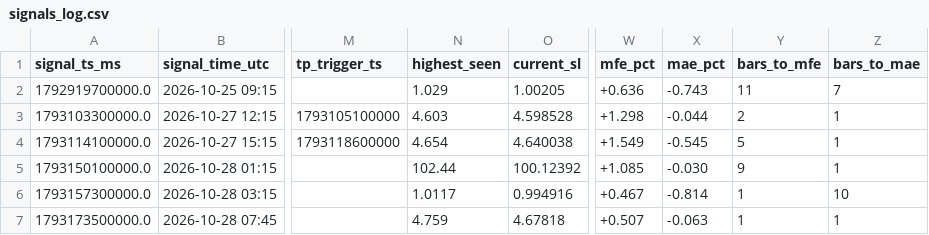
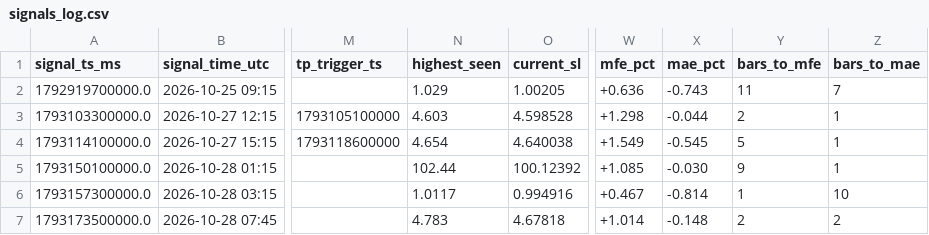
Before and after one commit to yasirhabib01399/bitget-scanner, a CSV file: signals_log.csv, drawn as a sheet; only a part is shown, gaps mark what is left out; the diff names each change by its address in the sheet, - before the commit and + after, or states it on an @@ line.

Commit message:
Update signals_log.csv [skip ci]

```diff
--- a/signals_log.csv
+++ b/signals_log.csv
-N7 (highest_seen): 4.759
+N7 (highest_seen): 4.783
-W7 (mfe_pct): +0.507
+W7 (mfe_pct): +1.014
-X7 (mae_pct): -0.063
+X7 (mae_pct): -0.148
-Y7 (bars_to_mfe): 1
+Y7 (bars_to_mfe): 2
-Z7 (bars_to_mae): 1
+Z7 (bars_to_mae): 2
```
